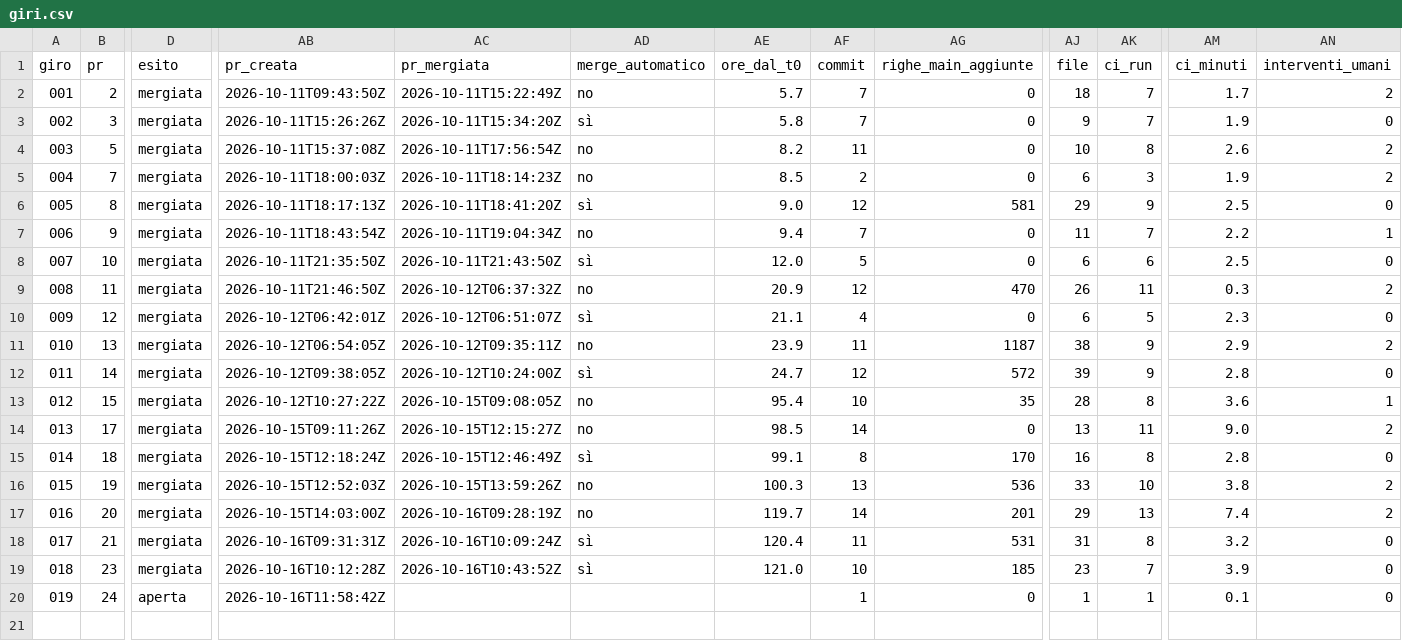
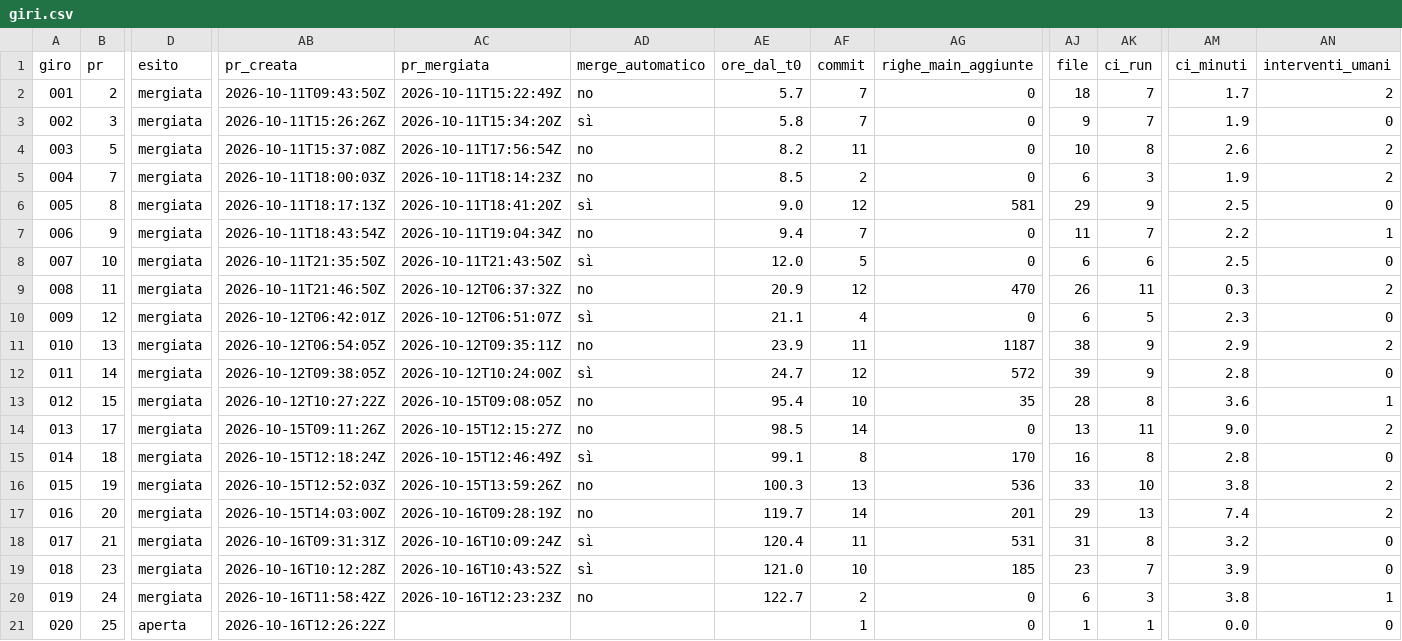
Before and after one commit to samueleniccolai-dev/gerio-lab, a CSV file: metrics/giri.csv, drawn as a sheet; only a part is shown, gaps mark what is left out; rows hold the shown columns only; the diff names each change by its address in the sheet, - before the commit and + after, or states it on an @@ line.

```diff
--- a/metrics/giri.csv
+++ b/metrics/giri.csv
-D20 (esito): aperta
+D20 (esito): mergiata
-AC20 (pr_mergiata): (empty)
+AC20 (pr_mergiata): 2026-10-16T12:23:23Z
-AD20 (merge_automatico): (empty)
+AD20 (merge_automatico): no
-AE20 (ore_dal_t0): (empty)
+AE20 (ore_dal_t0): 122.7
-AF20 (commit): 1
+AF20 (commit): 2
-AJ20 (file): 1
+AJ20 (file): 6
-AK20 (ci_run): 1
+AK20 (ci_run): 3
-AM20 (ci_minuti): 0.1
+AM20 (ci_minuti): 3.8
-AN20 (interventi_umani): 0
+AN20 (interventi_umani): 1
+row 21: 020 | 25 | aperta | 2026-10-16T12:26:22Z |  |  |  | 1 | 0 | 1 | 1 | 0.0 | 0
```
Also changed, not shown: 6 other files.
